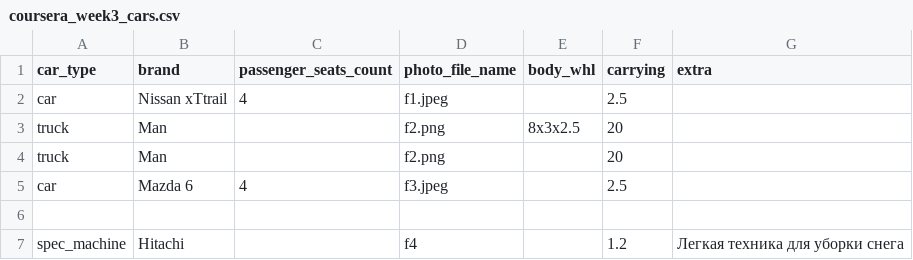
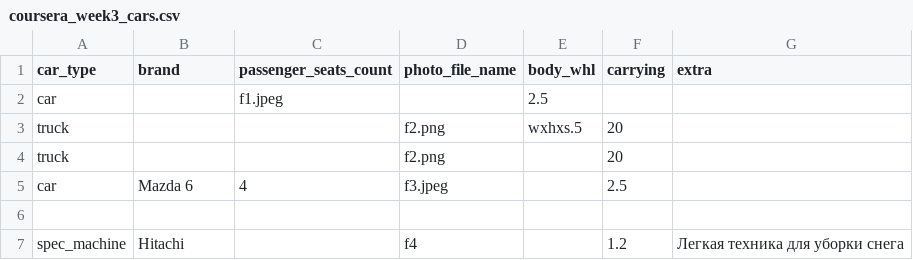
Before and after one commit to RealFlalf/coursera, a CSV file: coursera_week3_cars.csv, drawn as a sheet.

Commit message:
week 5 begin

```diff
--- a/coursera_week3_cars.csv
+++ b/coursera_week3_cars.csv
@@ -1,5 +1,5 @@
 car_type;brand;passenger_seats_count;photo_file_name;body_whl;carrying;extra
-car;Nissan xTtrail;4;f1.jpeg;;2.5;
-truck;Man;;f2.png;8x3x2.5;20;
-truck;Man;;f2.png;;20;
+car;;f1.jpeg;;2.5;
+truck;;;f2.png;wxhxs.5;20;
+truck;;;f2.png;;20;
 car;Mazda 6;4;f3.jpeg;;2.5;
```
Also changed, not shown: 5 other files.
